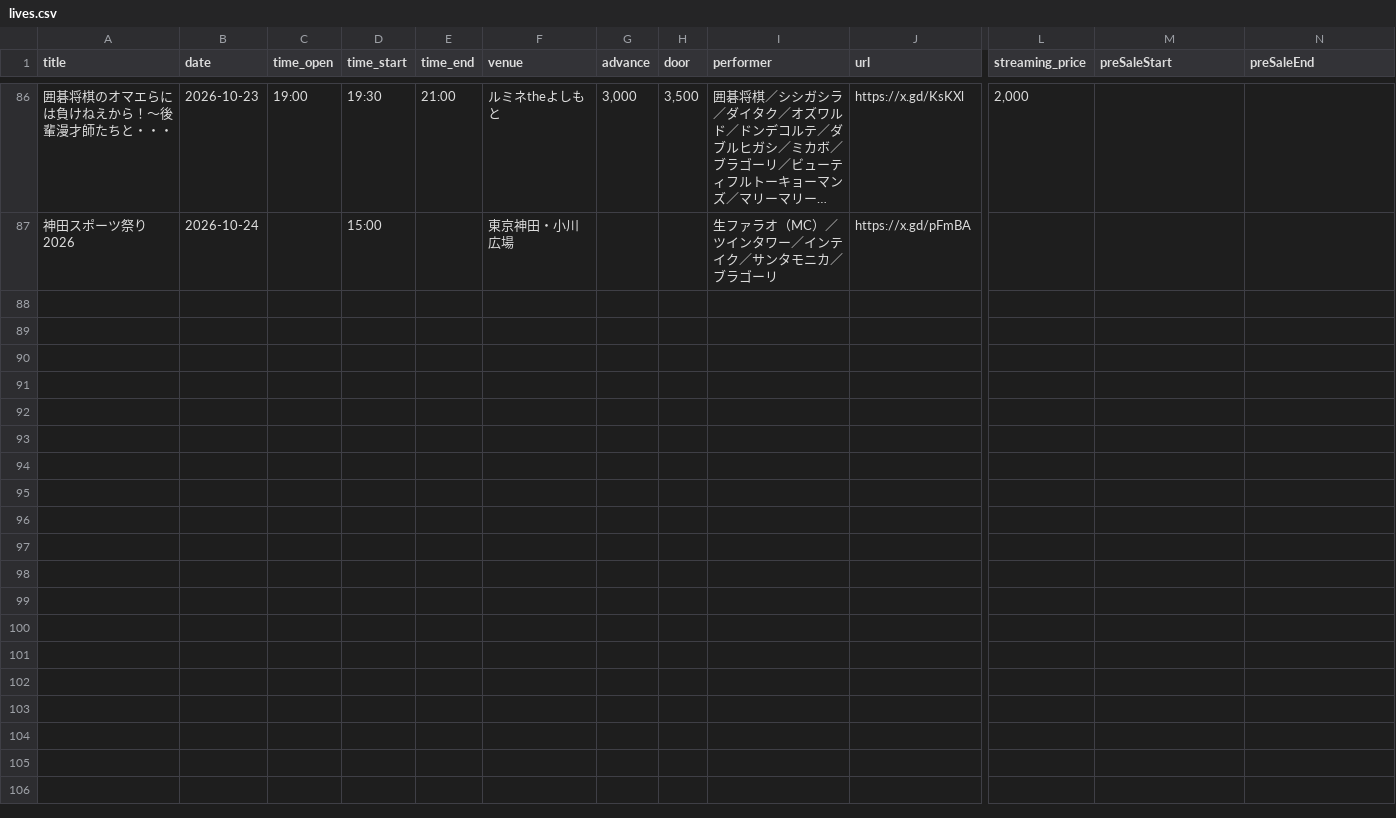
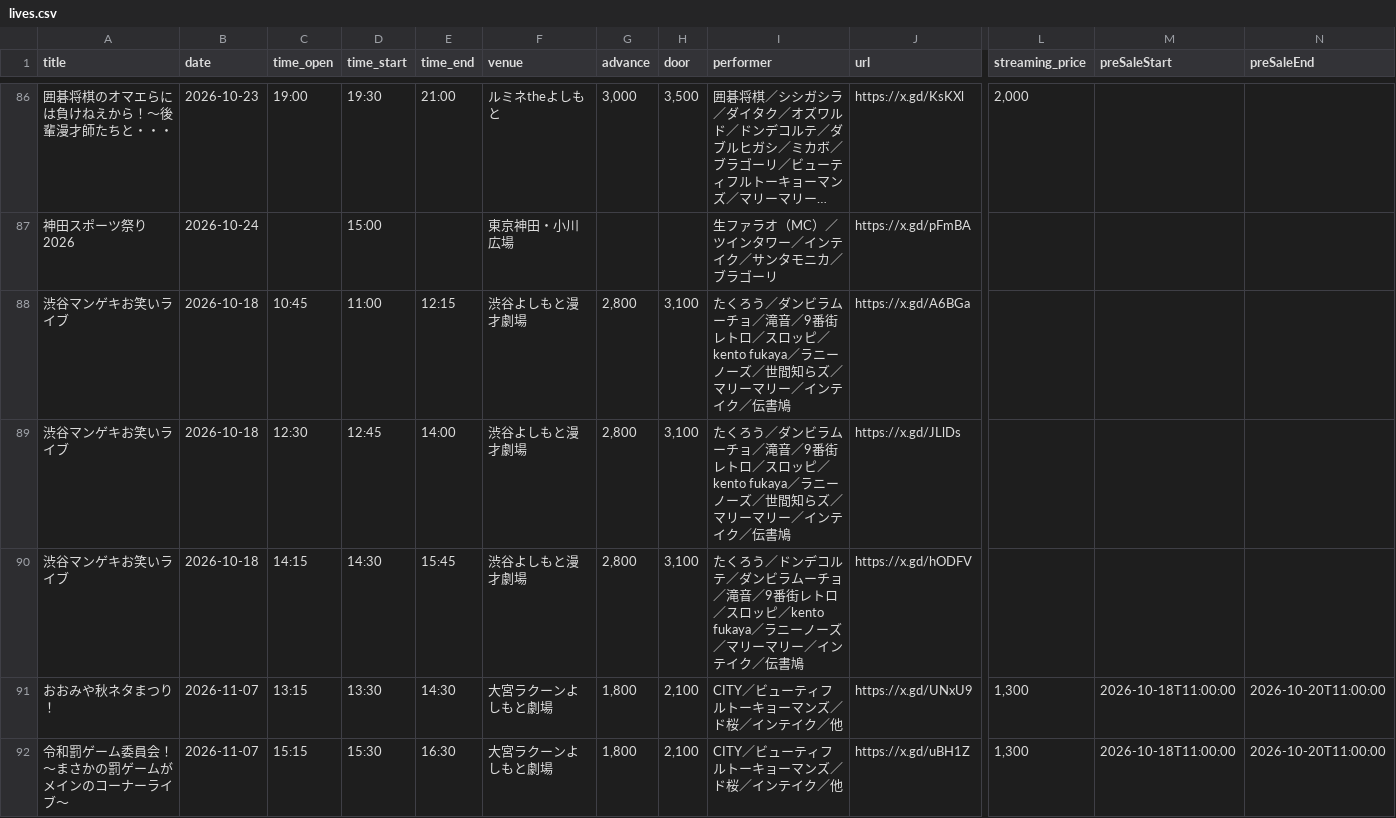
Before and after one commit to unofficial-info/intake_information, a CSV file: arrange/lives.csv, drawn as a sheet; only a part is shown, gaps mark what is left out; long unchanged cells end in …; rows hold the shown columns only; the diff names each change by its address in the sheet, - before the commit and + after, or states it on an @@ line.

```diff
--- a/arrange/lives.csv
+++ b/arrange/lives.csv
+row 88: 渋谷マンゲキお笑いライブ | 2026-10-18 | 10:45 | 11:00 | 12:15 | 渋谷よしもと漫才劇場 | 2,800 | 3,100 | たくろう／ダンビラムーチョ／滝音／9番街レトロ／スロッピ／kento fukaya／ラニーノーズ／世間知らズ／マリーマリー／インテイク／伝書鳩 | https://x.gd/A6BGa
+row 89: 渋谷マンゲキお笑いライブ | 2026-10-18 | 12:30 | 12:45 | 14:00 | 渋谷よしもと漫才劇場 | 2,800 | 3,100 | たくろう／ダンビラムーチョ／滝音／9番街レトロ／スロッピ／kento fukaya／ラニーノーズ／世間知らズ／マリーマリー／インテイク／伝書鳩 | https://x.gd/JLlDs
+row 90: 渋谷マンゲキお笑いライブ | 2026-10-18 | 14:15 | 14:30 | 15:45 | 渋谷よしもと漫才劇場 | 2,800 | 3,100 | たくろう／ドンデコルテ／ダンビラムーチョ／滝音／9番街レトロ／スロッピ／kento fukaya／ラニーノーズ／マリーマリー／インテイク／伝書鳩 | https://x.gd/hODFV
+row 91: おおみや秋ネタまつり！ | 2026-11-07 | 13:15 | 13:30 | 14:30 | 大宮ラクーンよしもと劇場 | 1,800 | 2,100 | CITY／ビューティフルトーキョーマンズ／ド桜／インテイク／他 | https://x.gd/UNxU9 | 1,300 | 2026-10-18T11:00:00 | 2026-10-20T11:00:00
+row 92: 令和罰ゲーム委員会！～まさかの罰ゲームがメインのコーナーライブ～ | 2026-11-07 | 15:15 | 15:30 | 16:30 | 大宮ラクーンよしもと劇場 | 1,800 | 2,100 | CITY／ビューティフルトーキョーマンズ／ド桜／インテイク／他 | https://x.gd/uBH1Z | 1,300 | 2026-10-18T11:00:00 | 2026-10-20T11:00:00
```
Also changed, not shown: arrange/output/timetree.csv, 9 other files.
